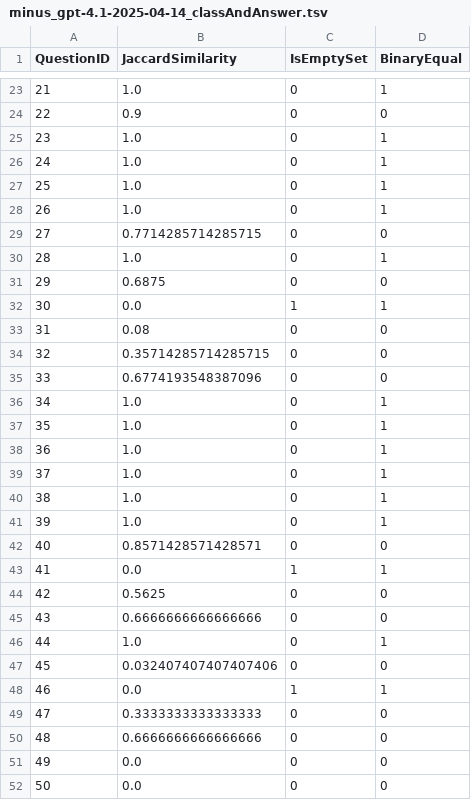
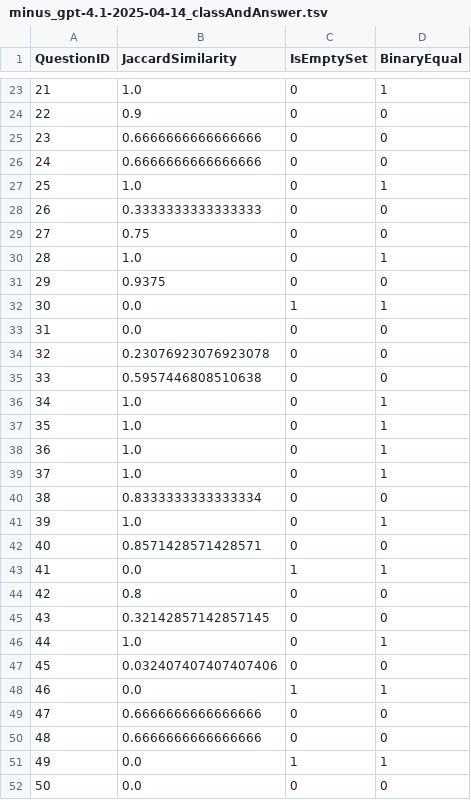
Before and after one commit to GabrieleT0/Answer-Set-Consistency-of-LLMs-For-QA, a TSV file: data/evaluation_results/spinach/minus_gpt-4.1-2025-04-14_classAndAnswer.tsv, drawn as a sheet; only a part is shown, gaps mark what is left out; the diff covers the shown part only.

Commit message:
updated evaluation results

```diff
--- a/data/evaluation_results/spinach/minus_gpt-4.1-2025-04-14_classAndAnswer.tsv
+++ b/data/evaluation_results/spinach/minus_gpt-4.1-2025-04-14_classAndAnswer.tsv
@@ -24,13 +24,13 @@ QuestionID	JaccardSimilarity	IsEmptySet	BinaryEqual
 22	0.9	0	0
-23	1.0	0	1
-24	1.0	0	1
+23	0.6666666666666666	0	0
+24	0.6666666666666666	0	0
 25	1.0	0	1
-26	1.0	0	1
-27	0.7714285714285715	0	0
+26	0.3333333333333333	0	0
+27	0.75	0	0
 28	1.0	0	1
-29	0.6875	0	0
+29	0.9375	0	0
 30	0.0	1	1
-31	0.08	0	0
-32	0.35714285714285715	0	0
-33	0.6774193548387096	0	0
+31	0.0	0	0
+32	0.23076923076923078	0	0
+33	0.5957446808510638	0	0
 34	1.0	0	1
@@ -39,3 +39,3 @@ QuestionID	JaccardSimilarity	IsEmptySet	BinaryEqual
 37	1.0	0	1
-38	1.0	0	1
+38	0.8333333333333334	0	0
 39	1.0	0	1
@@ -43,4 +43,4 @@ QuestionID	JaccardSimilarity	IsEmptySet	BinaryEqual
 41	0.0	1	1
-42	0.5625	0	0
-43	0.6666666666666666	0	0
+42	0.8	0	0
+43	0.32142857142857145	0	0
 44	1.0	0	1
@@ -48,5 +48,5 @@ QuestionID	JaccardSimilarity	IsEmptySet	BinaryEqual
 46	0.0	1	1
-47	0.3333333333333333	0	0
+47	0.6666666666666666	0	0
 48	0.6666666666666666	0	0
-49	0.0	0	0
+49	0.0	1	1
 50	0.0	0	0
```
Also changed, not shown: 77 edited cells elsewhere in this file, data/evaluation_results/spinach/minus_gpt-4.1-mini-2025-04-14_classAndAnswer.tsv, data/evaluation_results/spinach/minus_gpt-4.1-nano-2025-04-14_classAndAnswer.tsv.
